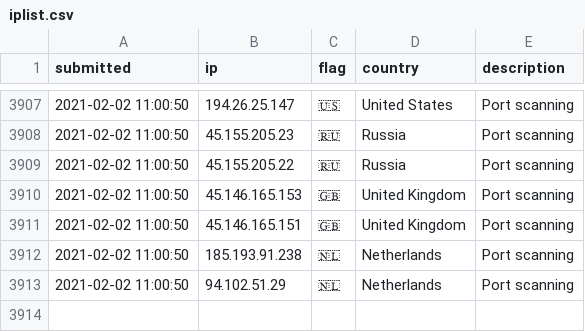
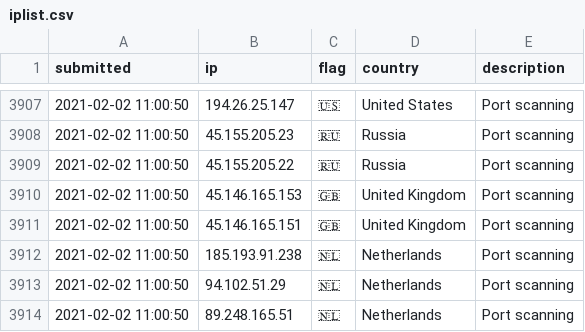
Before and after one commit to tesla-consulting/ioc-list, a CSV file: iplist.csv, drawn as a sheet; only a part is shown, gaps mark what is left out; the diff names each change by its address in the sheet, - before the commit and + after, or states it on an @@ line.

Commit message:
New IoC pushed.

```diff
--- a/iplist.csv
+++ b/iplist.csv
+row 3914: 2021-02-02 11:00:50 | 89.248.165.51 | 🇳🇱 | Netherlands | Port scanning
```
